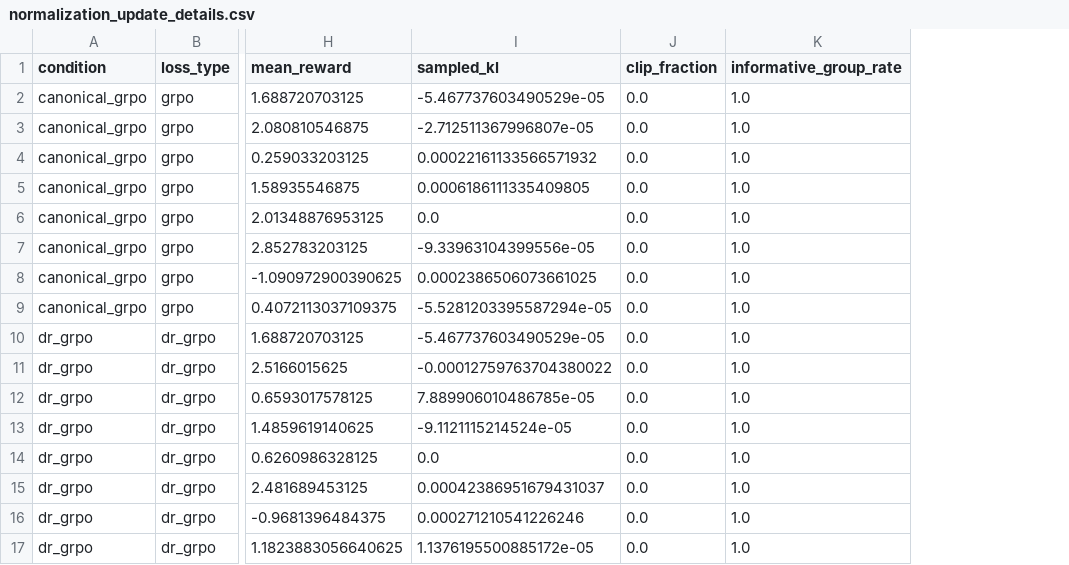
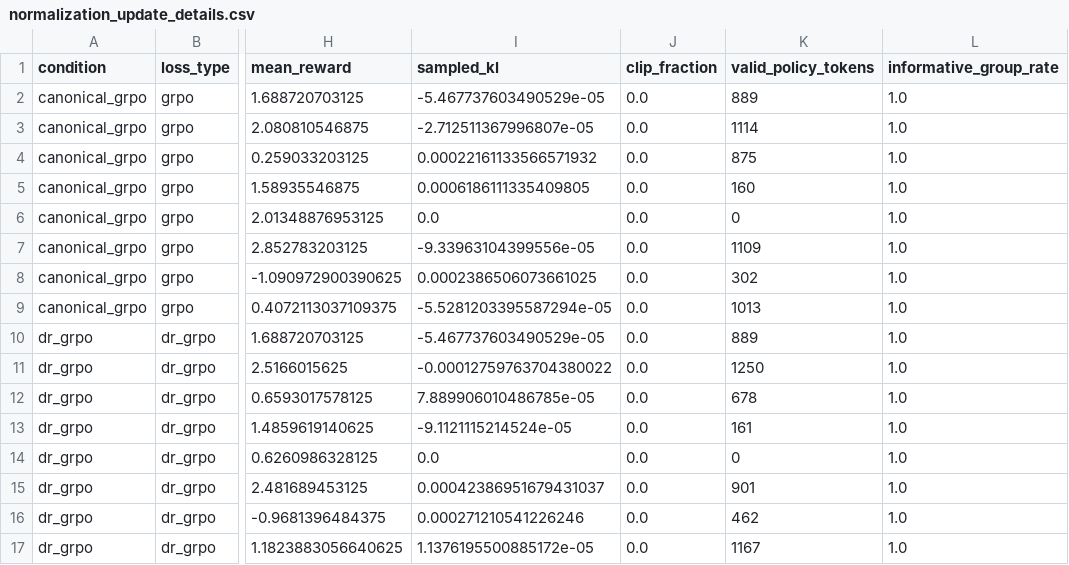
Before and after one commit to muhammadmuhidkhan13/ATML-PA2, a CSV file: results/task3_grpo/normalization_update_details.csv, drawn as a sheet; only a part is shown, gaps mark what is left out; the diff names each change by its address in the sheet, - before the commit and + after, or states it on an @@ line.

```diff
--- a/results/task3_grpo/normalization_update_details.csv
+++ b/results/task3_grpo/normalization_update_details.csv
+column K (valid_policy_tokens), rows 2-17: 889 | 1114 | 875 | 160 | 0 | 1109 | 302 | 1013 | 889 | 1250 | 678 | 161 | 0 | 901 | 462 | 1167
```
Also changed, not shown: results/task3_grpo/normalization_comparison.csv, results/task3_grpo/normalization_length_conditioned.csv, 10 other files.
